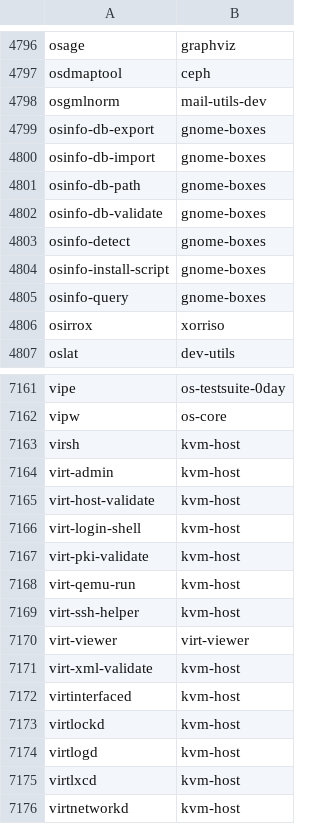
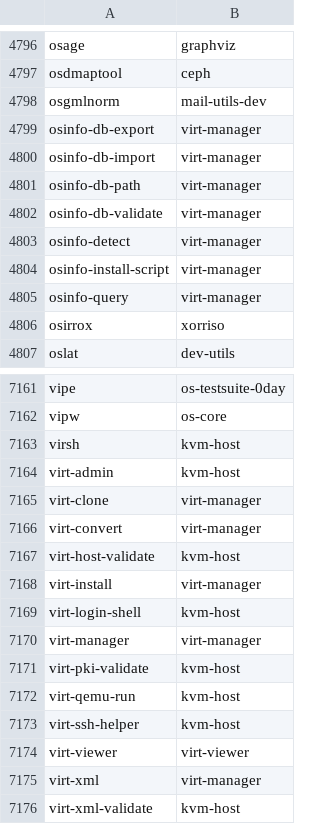
Before and after one commit to clearlinux-pkgs/cnf, a CSV file: commandlist.csv, drawn as a sheet; only a part is shown, gaps mark what is left out; the shorter side is filled out with more unchanged rows.

Commit message:
update command list for 34370

```diff
--- a/commandlist.csv
+++ b/commandlist.csv
@@ -4798,9 +4798,9 @@ osdmaptool	ceph
 osgmlnorm	mail-utils-dev
-osinfo-db-export	gnome-boxes
-osinfo-db-import	gnome-boxes
-osinfo-db-path	gnome-boxes
-osinfo-db-validate	gnome-boxes
-osinfo-detect	gnome-boxes
-osinfo-install-script	gnome-boxes
-osinfo-query	gnome-boxes
+osinfo-db-export	virt-manager
+osinfo-db-import	virt-manager
+osinfo-db-path	virt-manager
+osinfo-db-validate	virt-manager
+osinfo-detect	virt-manager
+osinfo-install-script	virt-manager
+osinfo-query	virt-manager
 osirrox	xorriso
@@ -7164,4 +7164,8 @@ virsh	kvm-host
 virt-admin	kvm-host
+virt-clone	virt-manager
+virt-convert	virt-manager
 virt-host-validate	kvm-host
+virt-install	virt-manager
 virt-login-shell	kvm-host
+virt-manager	virt-manager
 virt-pki-validate	kvm-host
@@ -7170,2 +7174,3 @@ virt-ssh-helper	kvm-host
 virt-viewer	virt-viewer
+virt-xml	virt-manager
 virt-xml-validate	kvm-host
```
Also changed, not shown: 2 other files.
